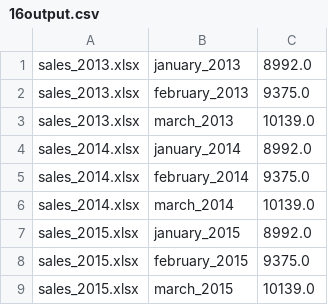
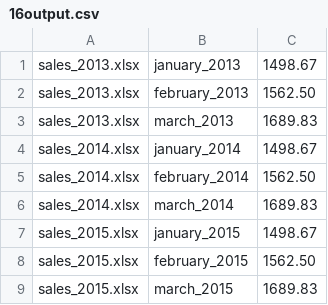
Before and after one commit to cbrownley/data-munging-with-python, a CSV file: excel/output_files/16output.csv, drawn as a sheet.

Commit message:
reorder files and new output files

```diff
--- a/excel/output_files/16output.csv
+++ b/excel/output_files/16output.csv
@@ -1,9 +1,9 @@
-sales_2013.xlsx,january_2013,8992.0
-sales_2013.xlsx,february_2013,9375.0
-sales_2013.xlsx,march_2013,10139.0
-sales_2014.xlsx,january_2014,8992.0
-sales_2014.xlsx,february_2014,9375.0
-sales_2014.xlsx,march_2014,10139.0
-sales_2015.xlsx,january_2015,8992.0
-sales_2015.xlsx,february_2015,9375.0
-sales_2015.xlsx,march_2015,10139.0
+sales_2013.xlsx,january_2013,1498.67
+sales_2013.xlsx,february_2013,1562.50
+sales_2013.xlsx,march_2013,1689.83
+sales_2014.xlsx,january_2014,1498.67
+sales_2014.xlsx,february_2014,1562.50
+sales_2014.xlsx,march_2014,1689.83
+sales_2015.xlsx,january_2015,1498.67
+sales_2015.xlsx,february_2015,1562.50
+sales_2015.xlsx,march_2015,1689.83
```
Also changed, not shown: 8 other files.
